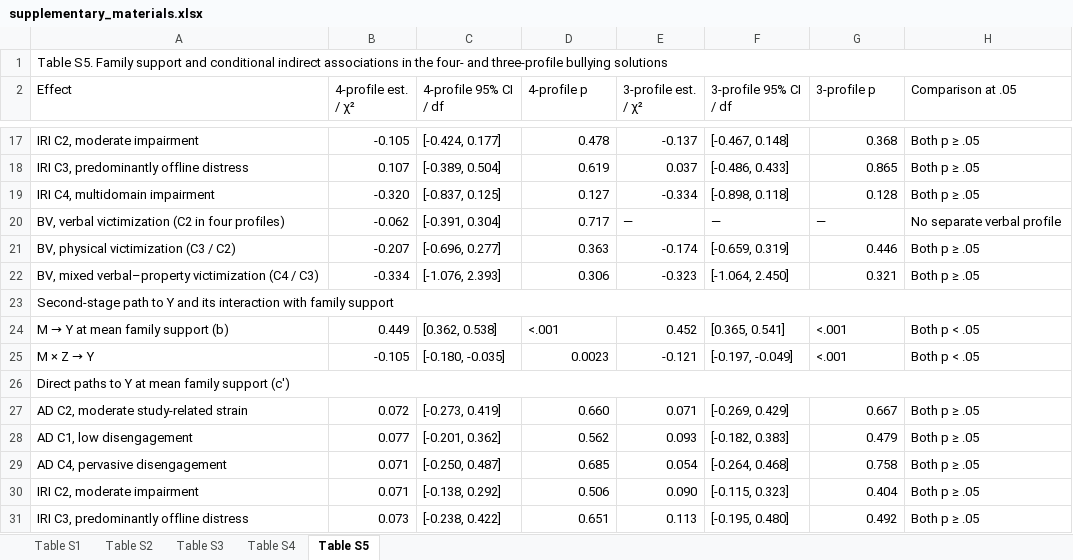
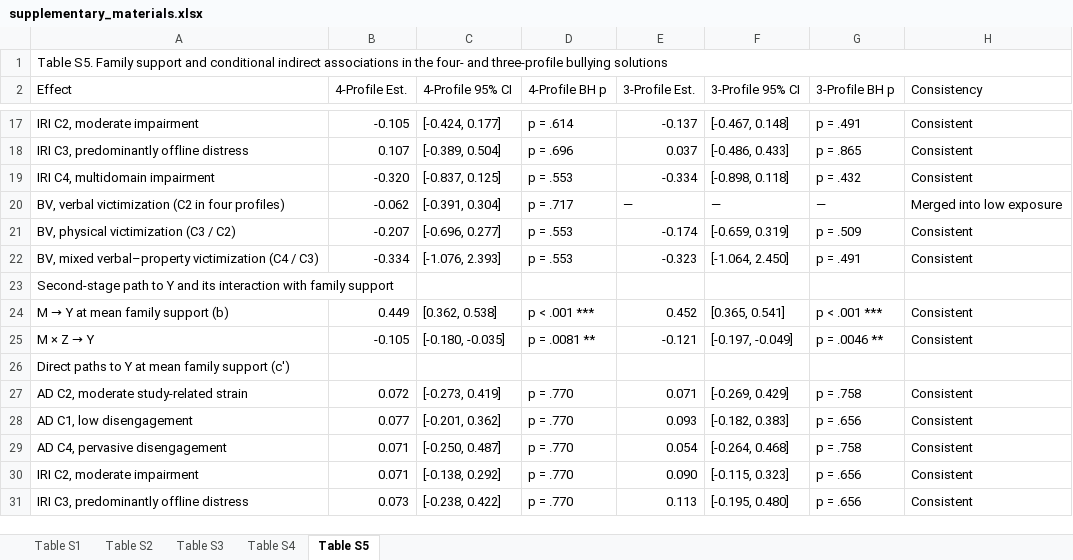
Before and after one commit to taostat1/School-Detectable_Risk_Profiles_Suicidal_Thoughts_and_Adolescent_Self-Harm, an Excel workbook: output/supplementary_materials.xlsx, sheet Table S5, drawn as a sheet; only a part is shown, gaps mark what is left out; values as stored, in another font and other column widths than the file's, no cell formats; conditional formats not drawn; removed rows and columns are numbered as before the commit, all else as after; the diff covers the shown part only; the diff names each change by its address in the sheet, - before the commit and + after, or states it on an @@ line.

Commit message:
Update figures and supplementary tables with Benjamini-Hochberg adjustments

```diff
--- a/output/supplementary_materials.xlsx (sheet Table S5)
+++ b/output/supplementary_materials.xlsx (sheet Table S5)
-B2: 4-profile est. / χ²
+B2: 4-Profile Est.
-C2: 4-profile 95% CI / df
+C2: 4-Profile 95% CI
-D2: 4-profile p
+D2: 4-Profile BH p
-E2: 3-profile est. / χ²
+E2: 3-Profile Est.
-F2: 3-profile 95% CI / df
+F2: 3-Profile 95% CI
-G2: 3-profile p
+G2: 3-Profile BH p
-H2: Comparison at .05
+H2: Consistency
-D17 (4-Profile BH p): 0.478
+D17 (4-Profile BH p): p = .614
-G17 (3-Profile BH p): 0.368
+G17 (3-Profile BH p): p = .491
-H17:H19 (Consistency): Both p ≥ .05
+H17:H19 (Consistency): Consistent
-D18 (4-Profile BH p): 0.619
+D18 (4-Profile BH p): p = .696
-G18 (3-Profile BH p): 0.865
+G18 (3-Profile BH p): p = .865
-D19 (4-Profile BH p): 0.127
+D19 (4-Profile BH p): p = .553
-G19 (3-Profile BH p): 0.128
+G19 (3-Profile BH p): p = .432
-D20 (4-Profile BH p): 0.717
+D20 (4-Profile BH p): p = .717
-H20 (Consistency): No separate verbal profile
+H20 (Consistency): Merged into low exposure
-D21 (4-Profile BH p): 0.363
+D21 (4-Profile BH p): p = .553
-G21 (3-Profile BH p): 0.446
+G21 (3-Profile BH p): p = .509
-H21:H22 (Consistency): Both p ≥ .05
+H21:H22 (Consistency): Consistent
-D22 (4-Profile BH p): 0.306
+D22 (4-Profile BH p): p = .553
-G22 (3-Profile BH p): 0.321
+G22 (3-Profile BH p): p = .491
-A23:H23 merged
-D24 (4-Profile BH p): <.001
+D24 (4-Profile BH p): p < .001 ***
-G24 (3-Profile BH p): <.001
+G24 (3-Profile BH p): p < .001 ***
-H24:H25 (Consistency): Both p < .05
+H24:H25 (Consistency): Consistent
-D25 (4-Profile BH p): 0.0023
+D25 (4-Profile BH p): p = .0081 **
-G25 (3-Profile BH p): <.001
+G25 (3-Profile BH p): p = .0046 **
-A26:H26 merged
-D27 (4-Profile BH p): 0.660
+D27 (4-Profile BH p): p = .770
-G27 (3-Profile BH p): 0.667
+G27 (3-Profile BH p): p = .758
-H27:H31 (Consistency): Both p ≥ .05
+H27:H31 (Consistency): Consistent
-D28 (4-Profile BH p): 0.562
+D28 (4-Profile BH p): p = .770
-G28 (3-Profile BH p): 0.479
+G28 (3-Profile BH p): p = .656
-D29 (4-Profile BH p): 0.685
+D29 (4-Profile BH p): p = .770
-G29 (3-Profile BH p): 0.758
+G29 (3-Profile BH p): p = .758
-D30 (4-Profile BH p): 0.506
+D30 (4-Profile BH p): p = .770
-G30 (3-Profile BH p): 0.404
+G30 (3-Profile BH p): p = .656
-D31 (4-Profile BH p): 0.651
+D31 (4-Profile BH p): p = .770
-G31 (3-Profile BH p): 0.492
+G31 (3-Profile BH p): p = .656
```
Also changed, not shown: 17 added rows, 25 removed rows, 223 edited cells and merged cells elsewhere in this sheet, sheet Table S4, cell formats, 13 other files.
